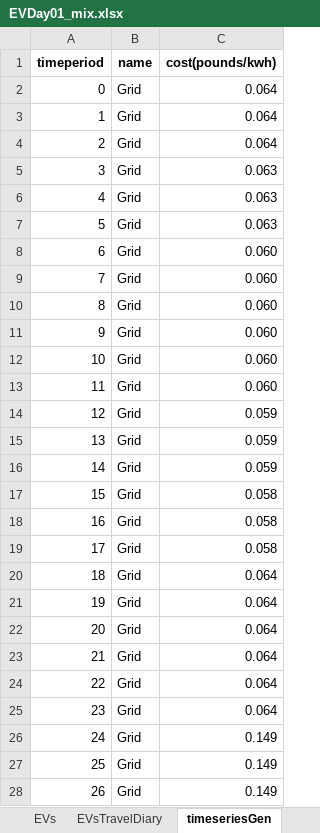
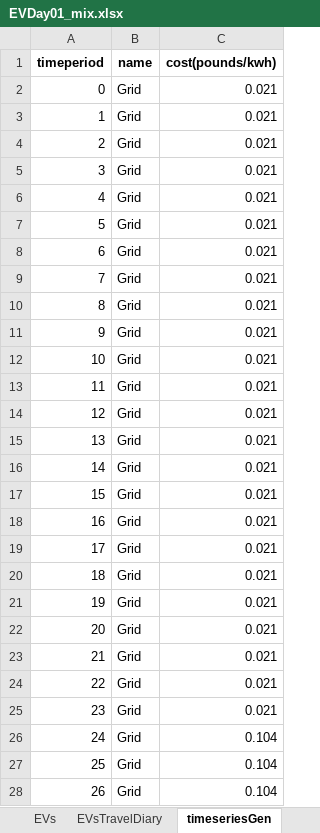
Before and after one commit to calume/agileFlex, an Excel workbook: testcases/timeseries/EVDay01_mix.xlsx, sheet timeseriesGen, drawn as a sheet; only a part is shown; values as stored, in another font and other column widths than the file's, no borders; the diff covers the shown part only; the diff names each change by its address in the sheet, - before the commit and + after, or states it on an @@ line.

```diff
--- a/testcases/timeseries/EVDay01_mix.xlsx (sheet timeseriesGen)
+++ b/testcases/timeseries/EVDay01_mix.xlsx (sheet timeseriesGen)
-C2:C4 (cost(pounds/kwh)): 0.064
+C2:C4 (cost(pounds/kwh)): 0.021
-C5:C7 (cost(pounds/kwh)): 0.063
+C5:C7 (cost(pounds/kwh)): 0.021
-C8:C13 (cost(pounds/kwh)): 0.060
+C8:C13 (cost(pounds/kwh)): 0.021
-C14:C16 (cost(pounds/kwh)): 0.059
+C14:C16 (cost(pounds/kwh)): 0.021
-C17:C19 (cost(pounds/kwh)): 0.058
+C17:C19 (cost(pounds/kwh)): 0.021
-C20:C25 (cost(pounds/kwh)): 0.064
+C20:C25 (cost(pounds/kwh)): 0.021
-C26:C28 (cost(pounds/kwh)): 0.149
+C26:C28 (cost(pounds/kwh)): 0.104
```
Also changed, not shown: 117 edited cells elsewhere in this sheet, sheet EVsTravelDiary, sheet genseries, sheet EVs, sheet genmin, results/results.xlsx, 8 other files.
